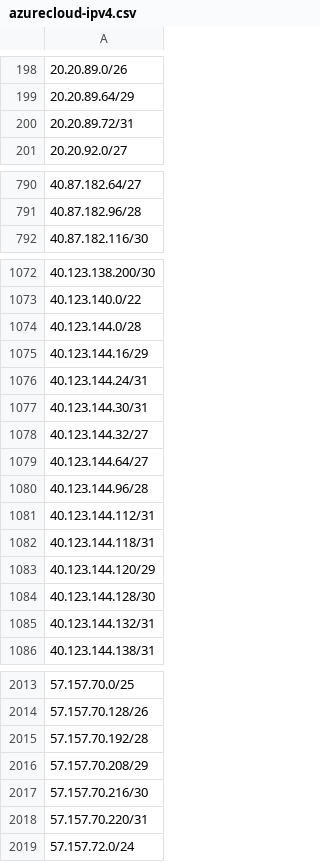
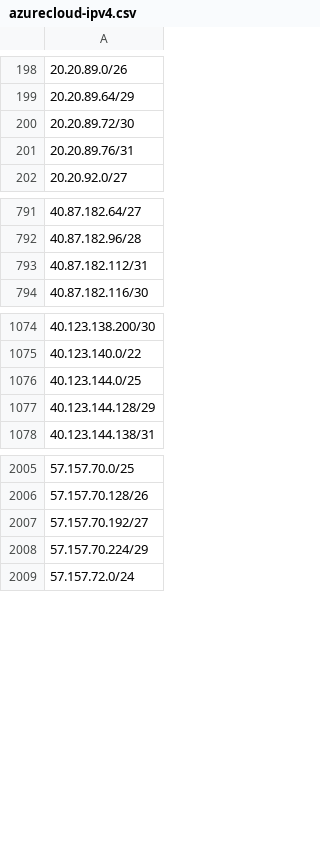
Before and after one commit to verdann/cti-lookups, a CSV file: data/msft-azurecloud/azurecloud-ipv4.csv, drawn as a sheet; only a part is shown, gaps mark what is left out; removed rows and columns are numbered as before the commit, all else as after; the diff covers the shown part only; the diff names each change by its address in the sheet, - before the commit and + after, or states it on an @@ line.

```diff
--- a/data/msft-azurecloud/azurecloud-ipv4.csv
+++ b/data/msft-azurecloud/azurecloud-ipv4.csv
-A200: 20.20.89.72/31
+A200: 20.20.89.72/30
+row 201: 20.20.89.76/31
+row 793: 40.87.182.112/31
-A1076: 40.123.144.0/28
+A1076: 40.123.144.0/25
-A1077: 40.123.144.16/29
+A1077: 40.123.144.128/29
-row 1076: 40.123.144.24/31
-row 1077: 40.123.144.30/31
-row 1078: 40.123.144.32/27
-row 1079: 40.123.144.64/27
-row 1080: 40.123.144.96/28
-row 1081: 40.123.144.112/31
-row 1082: 40.123.144.118/31
-row 1083: 40.123.144.120/29
-row 1084: 40.123.144.128/30
-row 1085: 40.123.144.132/31
-A2007: 57.157.70.192/28
+A2007: 57.157.70.192/27
-A2008: 57.157.70.208/29
+A2008: 57.157.70.224/29
-row 2017: 57.157.70.216/30
-row 2018: 57.157.70.220/31
```
Also changed, not shown: 5 added rows and 2 edited cells elsewhere in this file, data/msft-azurecloud/azure-ipv6-servicetag.csv, data/msft-azurecloud/azurecloud-ipv6.csv, 7 other files.
